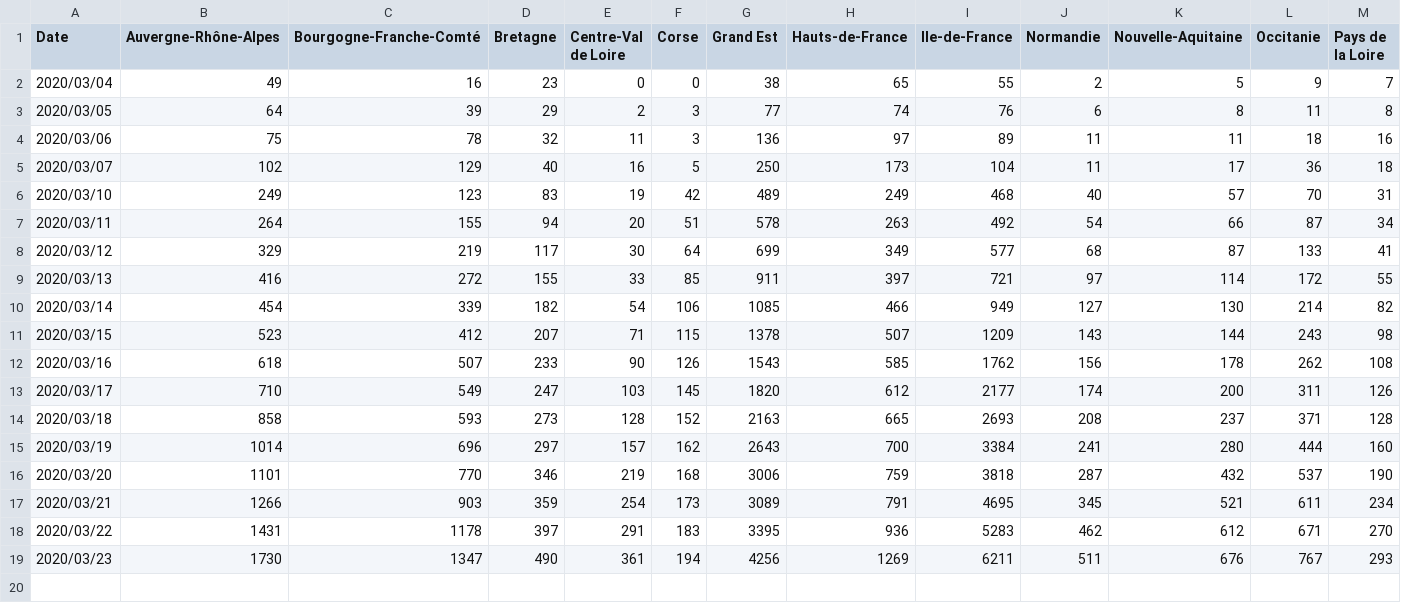
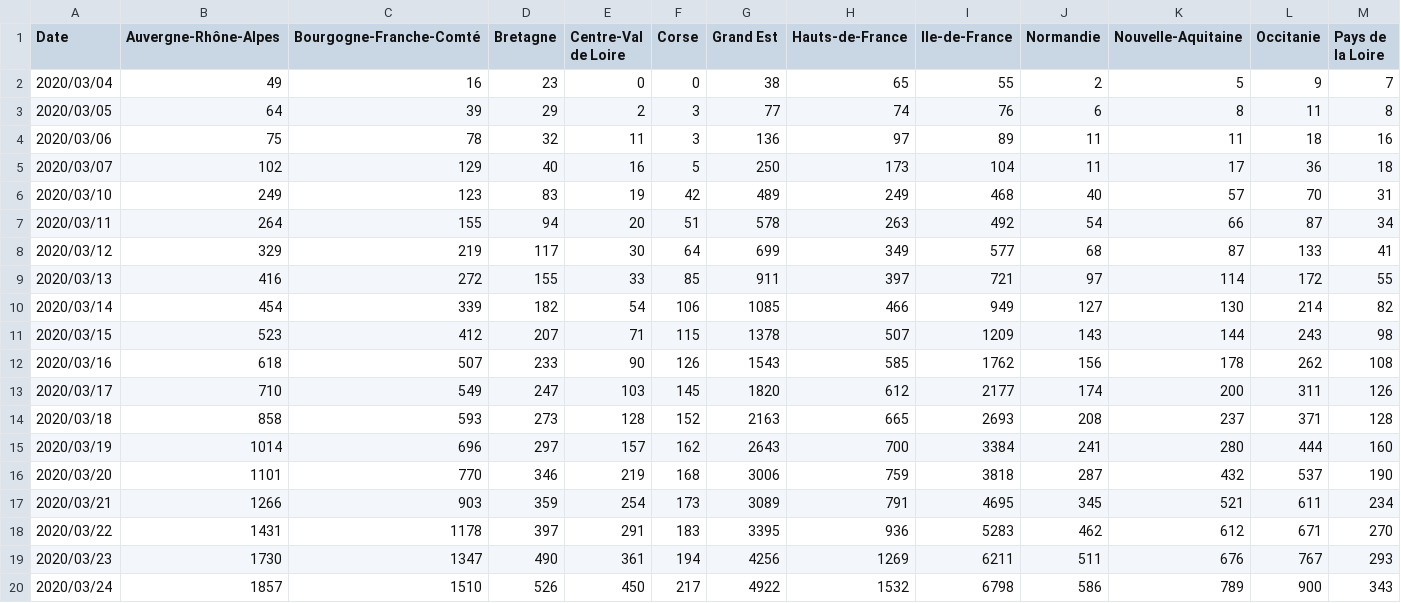
Before and after one commit to benoitdemaegdt/coronavirus, a CSV file: src/data/covid19.csv, drawn as a sheet; only a part is shown; rows hold the shown columns only; the diff names each change by its address in the sheet, - before the commit and + after, or states it on an @@ line.

Commit message:
update data

```diff
--- a/src/data/covid19.csv
+++ b/src/data/covid19.csv
+row 20: 2020/03/24 | 1857 | 1510 | 526 | 450 | 217 | 4922 | 1532 | 6798 | 586 | 789 | 900 | 343
```
Also changed, not shown: 6 other files.
